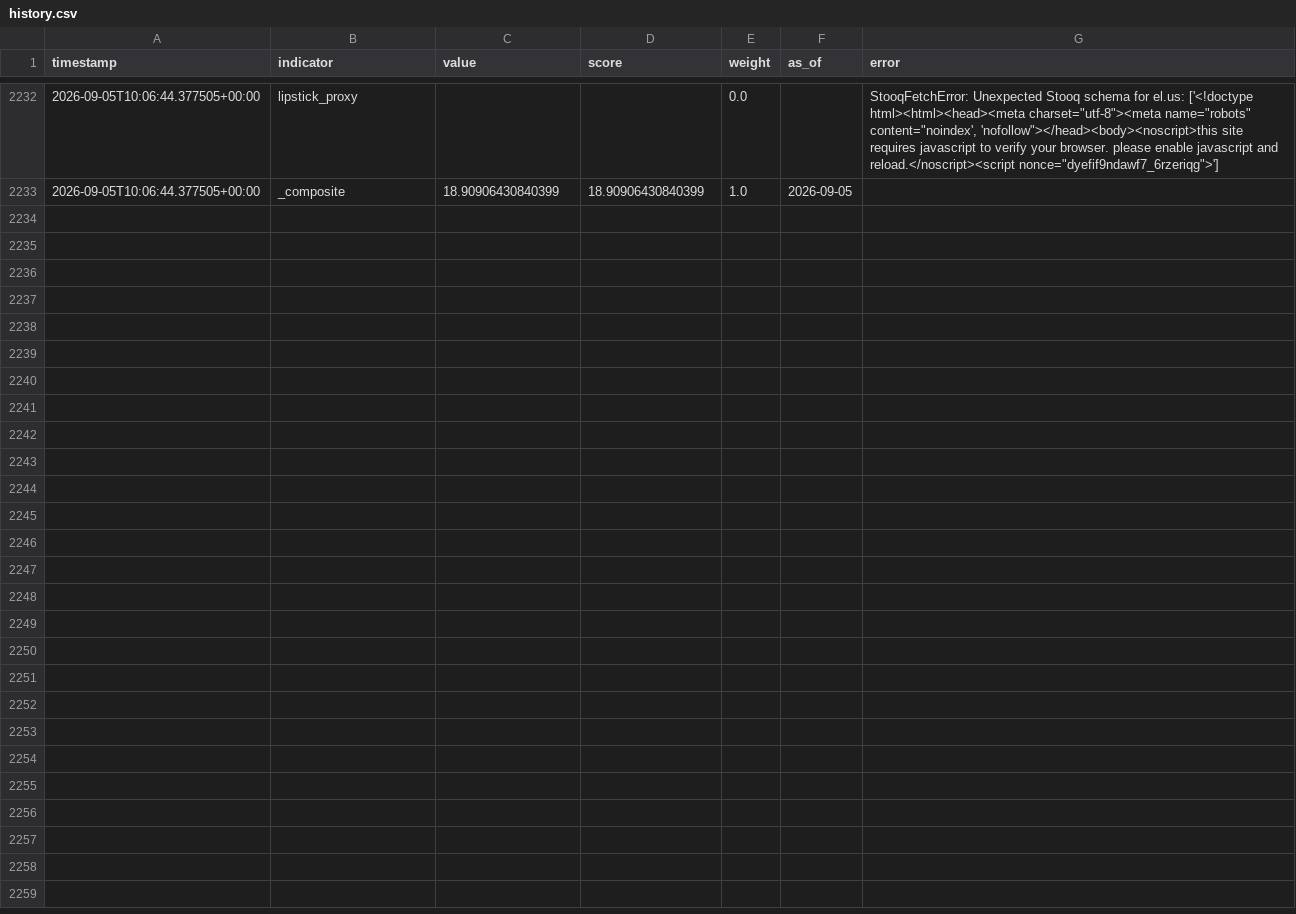
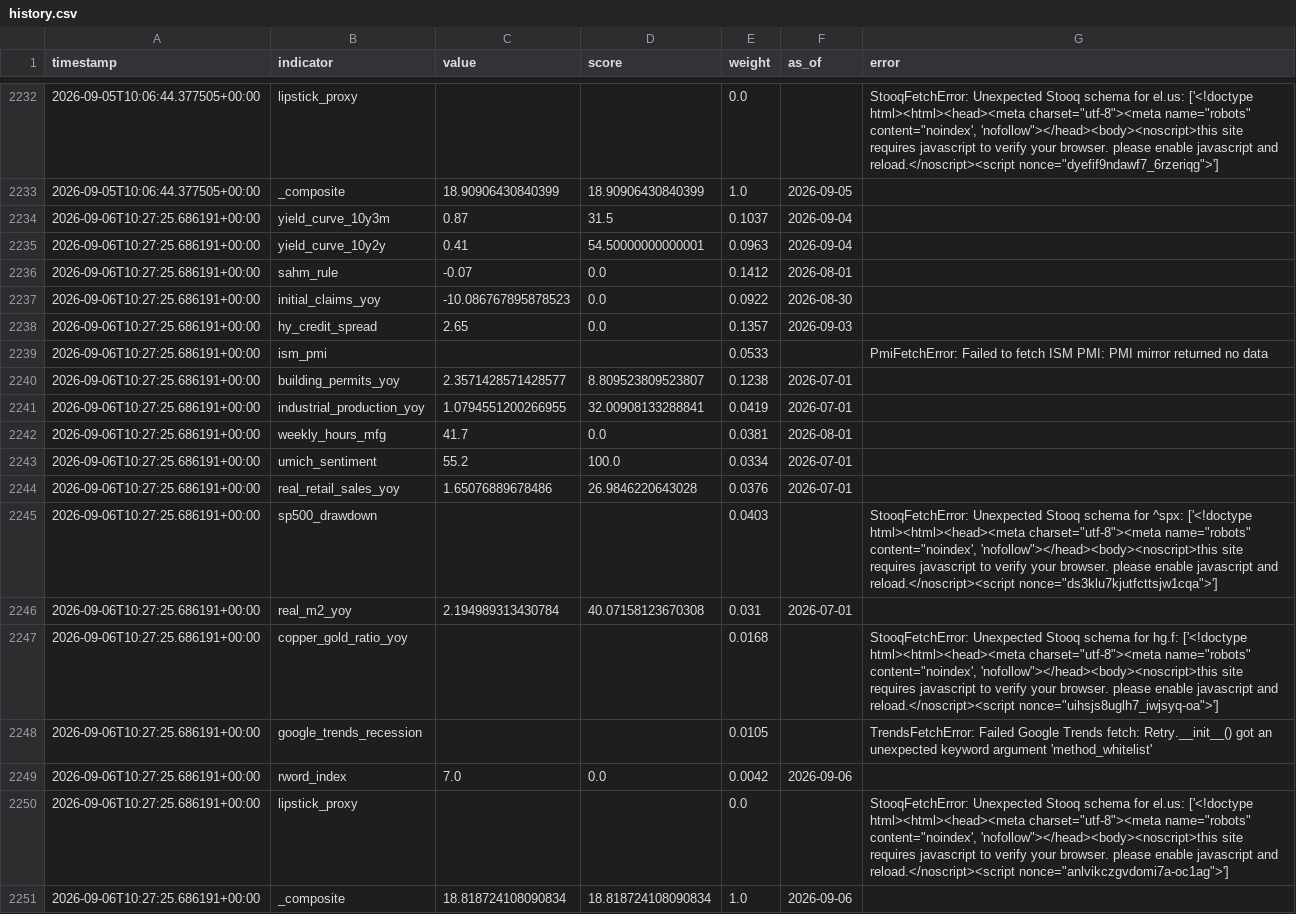
Before and after one commit to ipsitabasu/recession-indicator, a CSV file: data/history.csv, drawn as a sheet; only a part is shown, gaps mark what is left out; the diff names each change by its address in the sheet, - before the commit and + after, or states it on an @@ line.

Commit message:
data: daily refresh

```diff
--- a/data/history.csv
+++ b/data/history.csv
+row 2234: 2026-09-06T10:27:25.686191+00:00 | yield_curve_10y3m | 0.87 | 31.5 | 0.1037 | 2026-09-04
+row 2235: 2026-09-06T10:27:25.686191+00:00 | yield_curve_10y2y | 0.41 | 54.50000000000001 | 0.0963 | 2026-09-04
+row 2236: 2026-09-06T10:27:25.686191+00:00 | sahm_rule | -0.07 | 0.0 | 0.1412 | 2026-08-01
+row 2237: 2026-09-06T10:27:25.686191+00:00 | initial_claims_yoy | -10.086767895878523 | 0.0 | 0.0922 | 2026-08-30
+row 2238: 2026-09-06T10:27:25.686191+00:00 | hy_credit_spread | 2.65 | 0.0 | 0.1357 | 2026-09-03
+row 2239: 2026-09-06T10:27:25.686191+00:00 | ism_pmi |  |  | 0.0533 |  | PmiFetchError: Failed to fetch ISM PMI: PMI mirror returned no data
+row 2240: 2026-09-06T10:27:25.686191+00:00 | building_permits_yoy | 2.3571428571428577 | 8.809523809523807 | 0.1238 | 2026-07-01
+row 2241: 2026-09-06T10:27:25.686191+00:00 | industrial_production_yoy | 1.0794551200266955 | 32.00908133288841 | 0.0419 | 2026-07-01
+row 2242: 2026-09-06T10:27:25.686191+00:00 | weekly_hours_mfg | 41.7 | 0.0 | 0.0381 | 2026-08-01
+row 2243: 2026-09-06T10:27:25.686191+00:00 | umich_sentiment | 55.2 | 100.0 | 0.0334 | 2026-07-01
+row 2244: 2026-09-06T10:27:25.686191+00:00 | real_retail_sales_yoy | 1.65076889678486 | 26.9846220643028 | 0.0376 | 2026-07-01
+row 2245: 2026-09-06T10:27:25.686191+00:00 | sp500_drawdown |  |  | 0.0403 |  | StooqFetchError: Unexpected Stooq schema for ^spx: ['<!doctype html><html><head><meta charset="utf-8"><meta name="robots" content="noindex', 'nofollow"></head><body><noscript>this site requires javascript to verify your browser. please enable javascript and reload.</noscript><script nonce="ds3klu7kjutfcttsjw1cqa">']
+row 2246: 2026-09-06T10:27:25.686191+00:00 | real_m2_yoy | 2.194989313430784 | 40.07158123670308 | 0.031 | 2026-07-01
+row 2247: 2026-09-06T10:27:25.686191+00:00 | copper_gold_ratio_yoy |  |  | 0.0168 |  | StooqFetchError: Unexpected Stooq schema for hg.f: ['<!doctype html><html><head><meta charset="utf-8"><meta name="robots" content="noindex', 'nofollow"></head><body><noscript>this site requires javascript to verify your browser. please enable javascript and reload.</noscript><script nonce="uihsjs8uglh7_iwjsyq-oa">']
+row 2248: 2026-09-06T10:27:25.686191+00:00 | google_trends_recession |  |  | 0.0105 |  | TrendsFetchError: Failed Google Trends fetch: Retry.__init__() got an unexpected keyword argument 'method_whitelist'
+row 2249: 2026-09-06T10:27:25.686191+00:00 | rword_index | 7.0 | 0.0 | 0.0042 | 2026-09-06
+row 2250: 2026-09-06T10:27:25.686191+00:00 | lipstick_proxy |  |  | 0.0 |  | StooqFetchError: Unexpected Stooq schema for el.us: ['<!doctype html><html><head><meta charset="utf-8"><meta name="robots" content="noindex', 'nofollow"></head><body><noscript>this site requires javascript to verify your browser. please enable javascript and reload.</noscript><script nonce="anlvikczgvdomi7a-oc1ag">']
+row 2251: 2026-09-06T10:27:25.686191+00:00 | _composite | 18.818724108090834 | 18.818724108090834 | 1.0 | 2026-09-06
```
Also changed, not shown: 1 other file.
